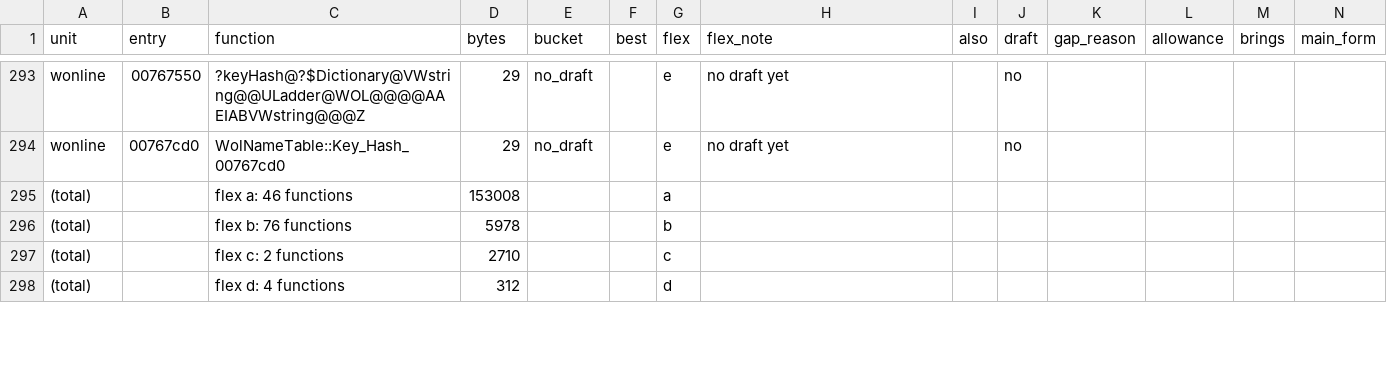
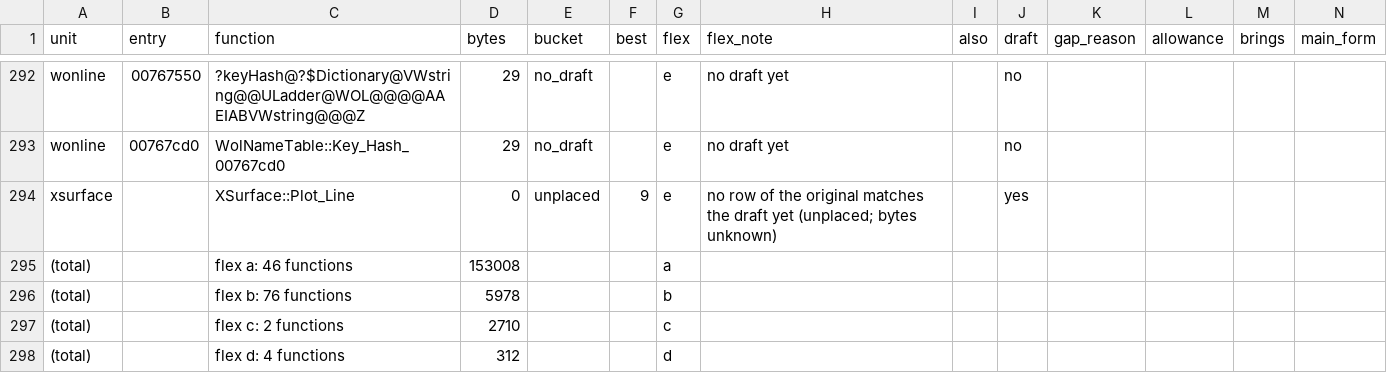
Before and after one commit to meastes/redalert2-decomp, a CSV file: rebuild/manifest/flex_menu.csv, drawn as a sheet; only a part is shown, gaps mark what is left out; rows hold the shown columns only; the diff covers the shown part only; the diff names each change by its address in the sheet, - before the commit and + after, or states it on an @@ line.

```diff
--- a/rebuild/manifest/flex_menu.csv
+++ b/rebuild/manifest/flex_menu.csv
+row 294: xsurface |  | XSurface::Plot_Line | 0 | unplaced | 9 | e | no row of the original matches the draft yet (unplaced; bytes unknown) |  | yes
```
Also changed, not shown: 1 added row, 2 removed rows and 21 edited cells elsewhere in this file, rebuild/manifest/main_forms.csv, rebuild/manifest/progress.csv, 17 other files.
